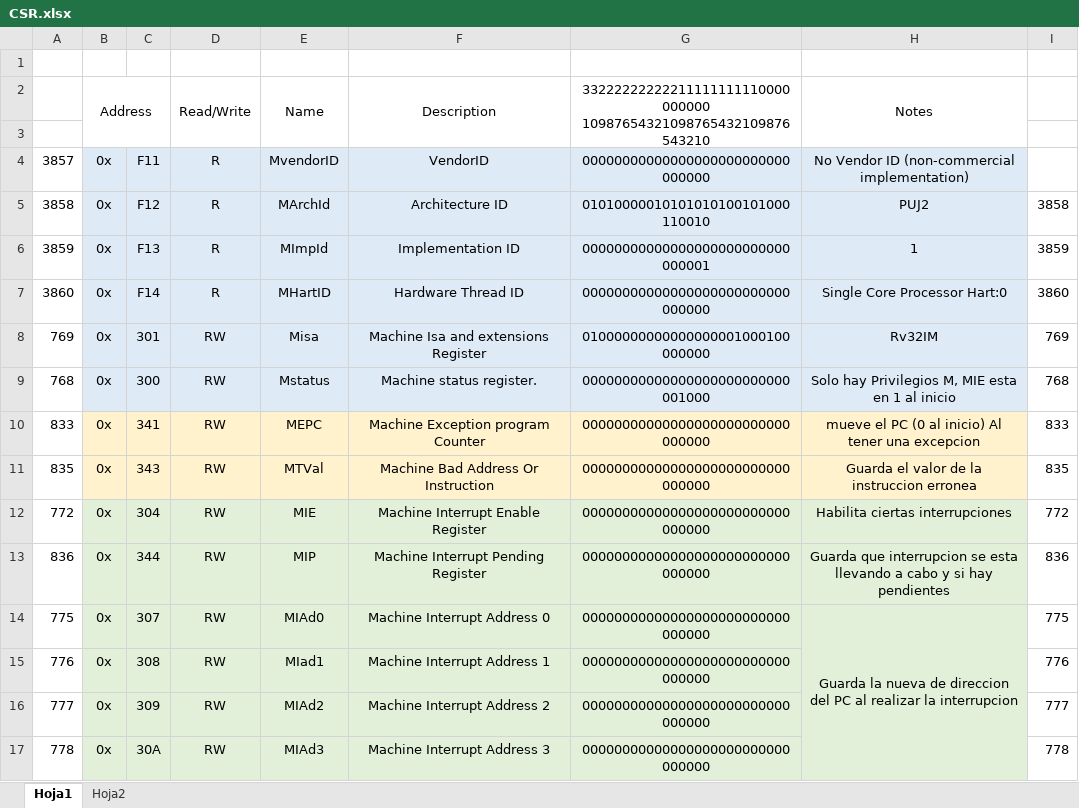
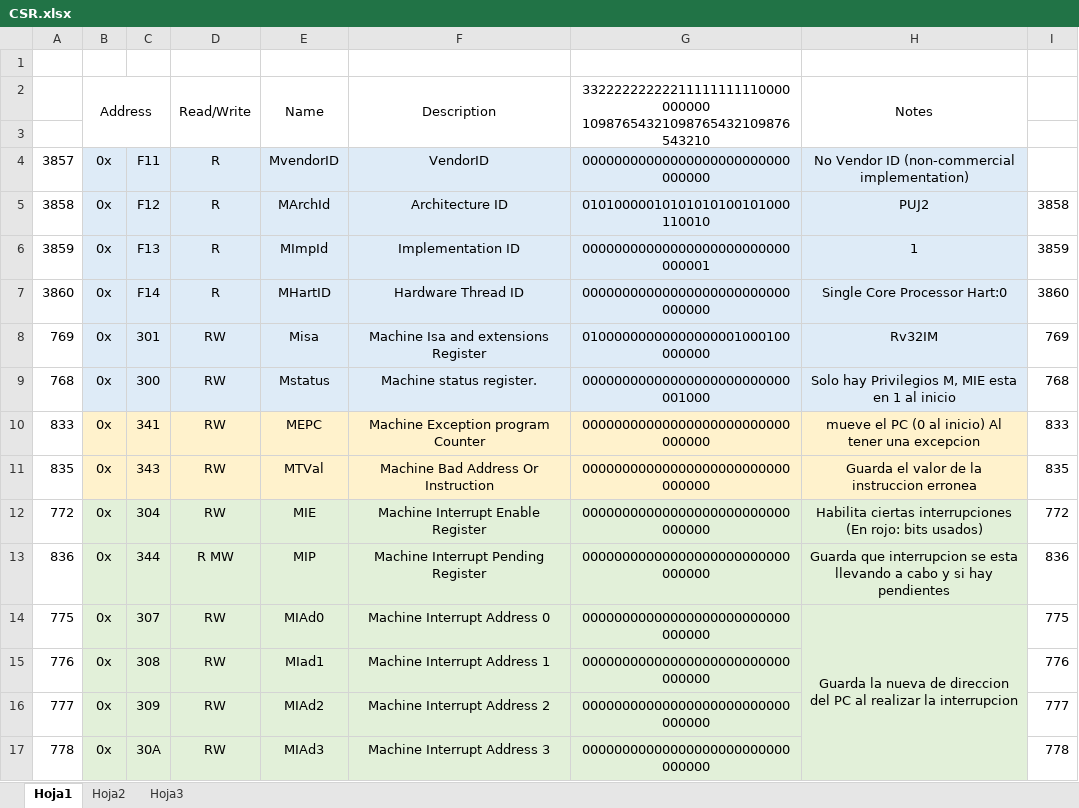
Before and after one commit to EspinelOmar-2/RISC-V-Processor-AHPL, an Excel workbook: Docs/AHPL/CSR.xlsx, sheet Hoja1, drawn as a sheet; values as stored, in another font and other column widths than the file's, no borders; the diff names each change by its address in the sheet, - before the commit and + after, or states it on an @@ line.

```diff
--- a/Docs/AHPL/CSR.xlsx (sheet Hoja1)
+++ b/Docs/AHPL/CSR.xlsx (sheet Hoja1)
+sheet tab: Hoja3
-H12 (Notes): Habilita ciertas interrupciones
+H12 (Notes): Habilita ciertas interrupciones (En rojo: bits usados)
-D13 (Read/Write): RW
+D13 (Read/Write): R MW
```
Also changed, not shown: 4 other files.
